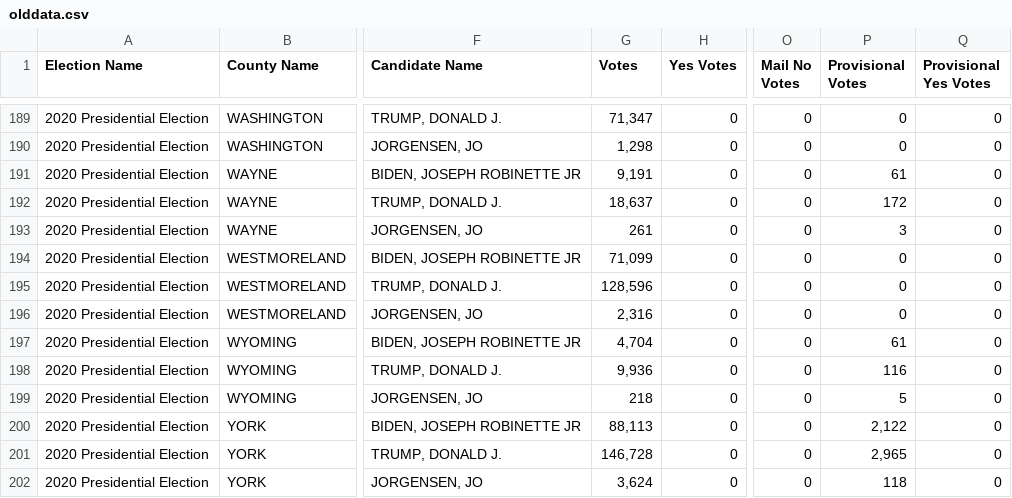
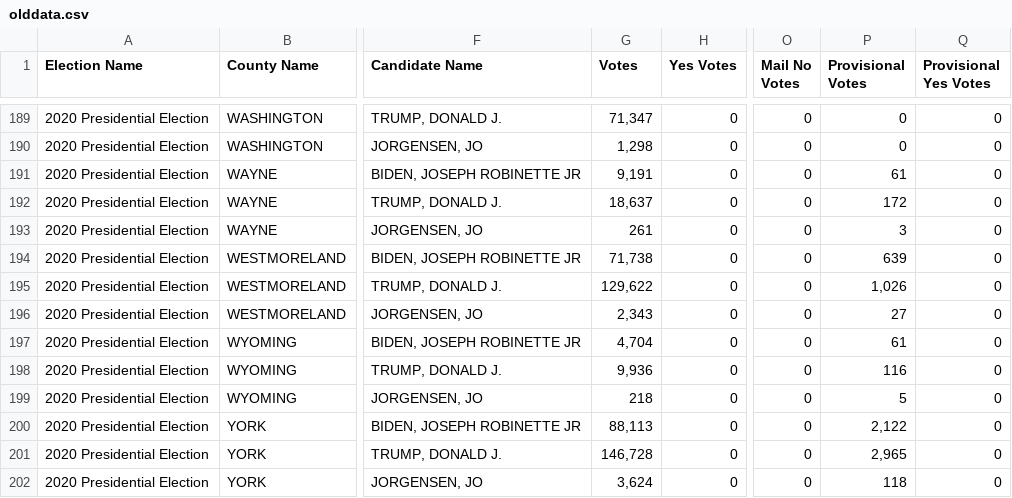
Before and after one commit to blu3r4d0n/electiondata, a CSV file: electionnight/pa/olddata.csv, drawn as a sheet; only a part is shown, gaps mark what is left out; the diff names each change by its address in the sheet, - before the commit and + after, or states it on an @@ line.

```diff
--- a/electionnight/pa/olddata.csv
+++ b/electionnight/pa/olddata.csv
-G194 (Votes): 71,099
+G194 (Votes): 71,738
-P194 (Provisional Votes): 0
+P194 (Provisional Votes): 639
-G195 (Votes): 128,596
+G195 (Votes): 129,622
-P195 (Provisional Votes): 0
+P195 (Provisional Votes): 1,026
-G196 (Votes): 2,316
+G196 (Votes): 2,343
-P196 (Provisional Votes): 0
+P196 (Provisional Votes): 27
```
Also changed, not shown: electionnight/pa/results.csv, electionnight/pa/results_2020.csv.
